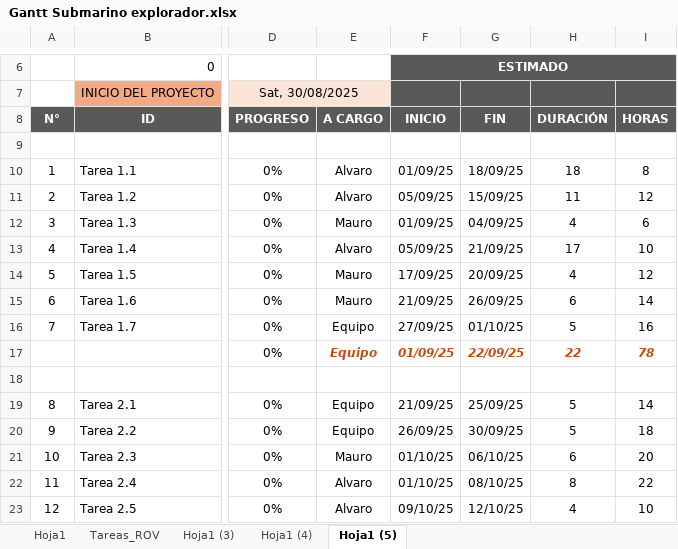
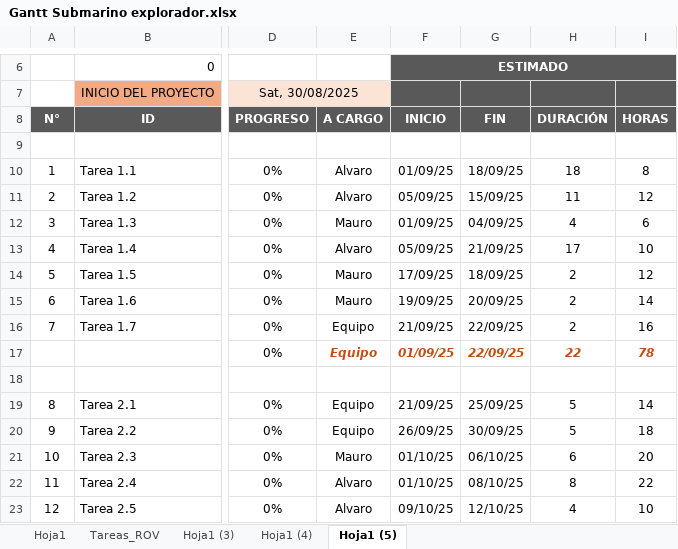
Before and after one commit to AlvaroSantamaria42/ROV-Remotely-Operated-Vehicle-Santamaria-Barrientos, an Excel workbook: Informes/Gantt Submarino explorador.xlsx, sheet Hoja1 (5), drawn as a sheet; only a part is shown, gaps mark what is left out; values as stored, in another font and other column widths than the file's, no borders; charts and pictures and conditional formats not drawn; the diff names each change by its address in the sheet, - before the commit and + after, or states it on an @@ line.

Commit message:
Gantt
fechas para hito

```diff
--- a/Informes/Gantt Submarino explorador.xlsx (sheet Hoja1 (5))
+++ b/Informes/Gantt Submarino explorador.xlsx (sheet Hoja1 (5))
-G14: 20/09/25
+G14: 18/09/25
-H14: 4
+H14: 2
-F15 (ESTIMADO): 21/09/25
+F15 (ESTIMADO): 19/09/25
-G15: 26/09/25
+G15: 20/09/25
-H15: 6
+H15: 2
-F16 (ESTIMADO): 27/09/25
+F16 (ESTIMADO): 21/09/25
-G16: 01/10/25
+G16: 22/09/25
-H16: 5
+H16: 2
```
